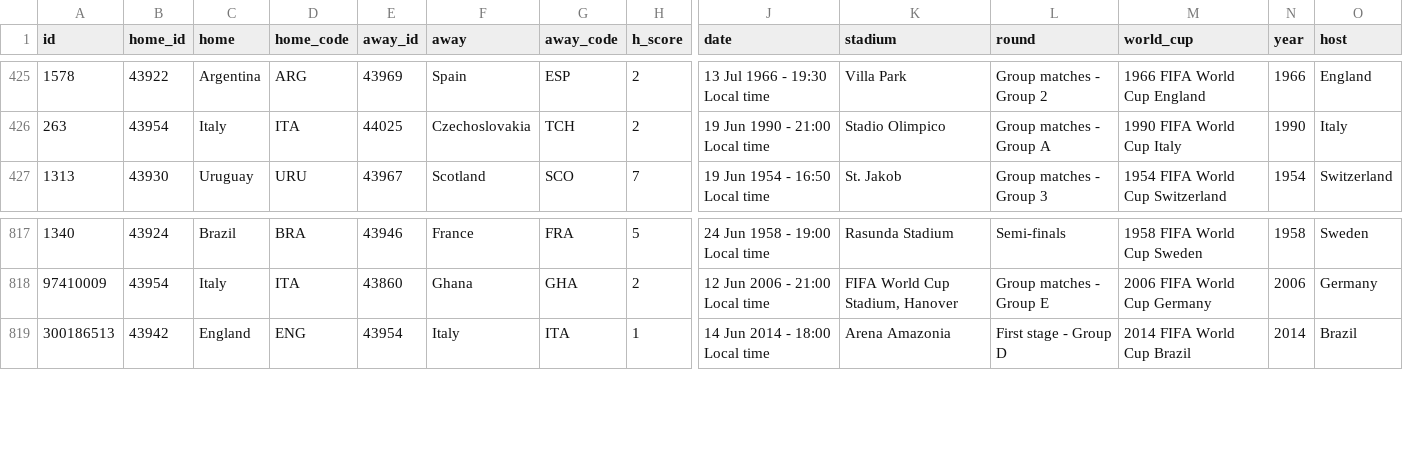
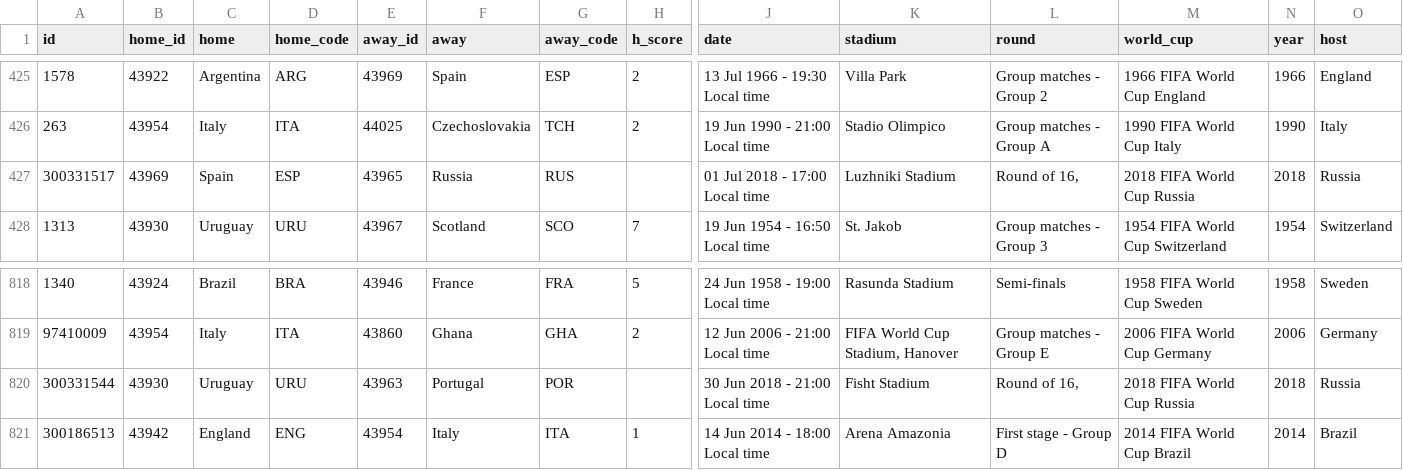
Before and after one commit to mneedham/neo4j-worldcup, a CSV file: data/2018/import/matches.csv, drawn as a sheet; only a part is shown, gaps mark what is left out; rows hold the shown columns only; the diff names each change by its address in the sheet, - before the commit and + after, or states it on an @@ line.

Commit message:
adding last 16 matches

```diff
--- a/data/2018/import/matches.csv
+++ b/data/2018/import/matches.csv
+row 427: 300331517 | 43969 | Spain | ESP | 43965 | Russia | RUS |  | 01 Jul 2018 - 17:00 Local time | Luzhniki Stadium | Round of 16, | 2018 FIFA World Cup Russia | 2018 | Russia
+row 820: 300331544 | 43930 | Uruguay | URU | 43963 | Portugal | POR |  | 30 Jun 2018 - 21:00 Local time | Fisht Stadium | Round of 16, | 2018 FIFA World Cup Russia | 2018 | Russia
```
Also changed, not shown: data/2018/matches.csv.
